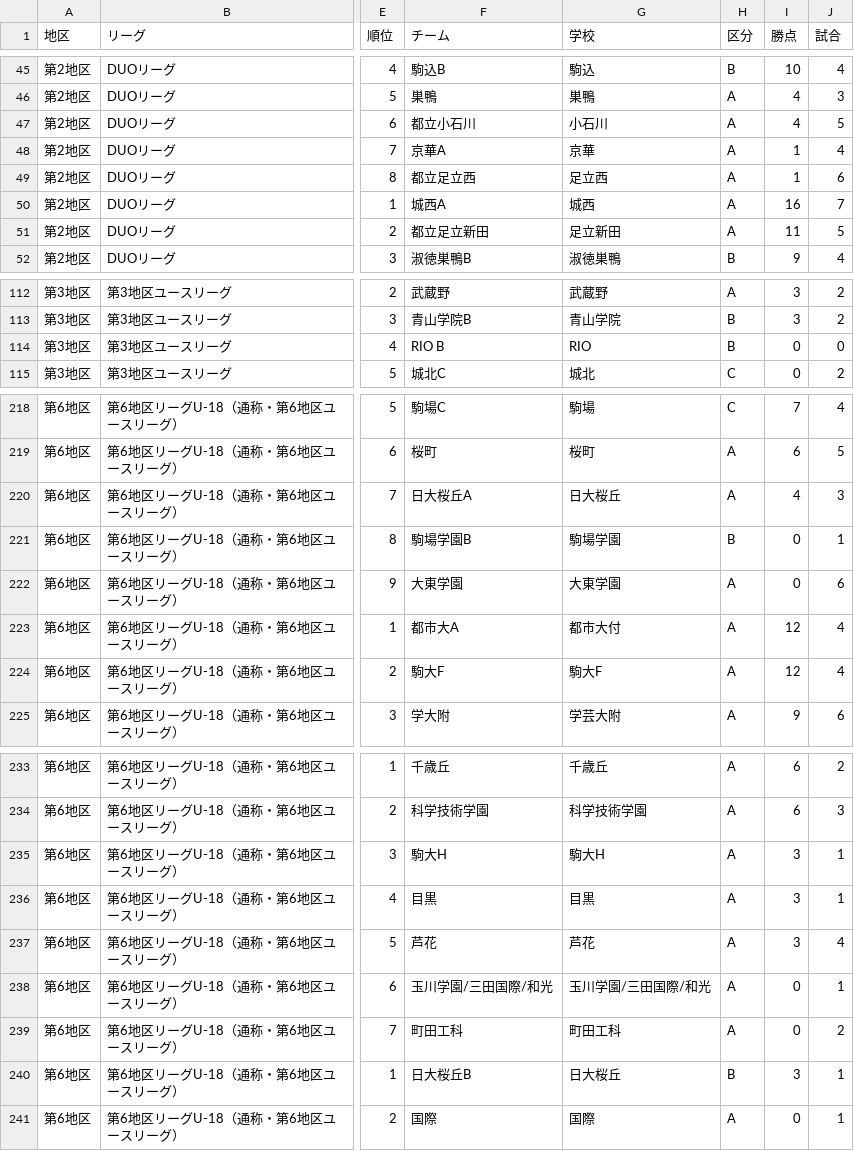
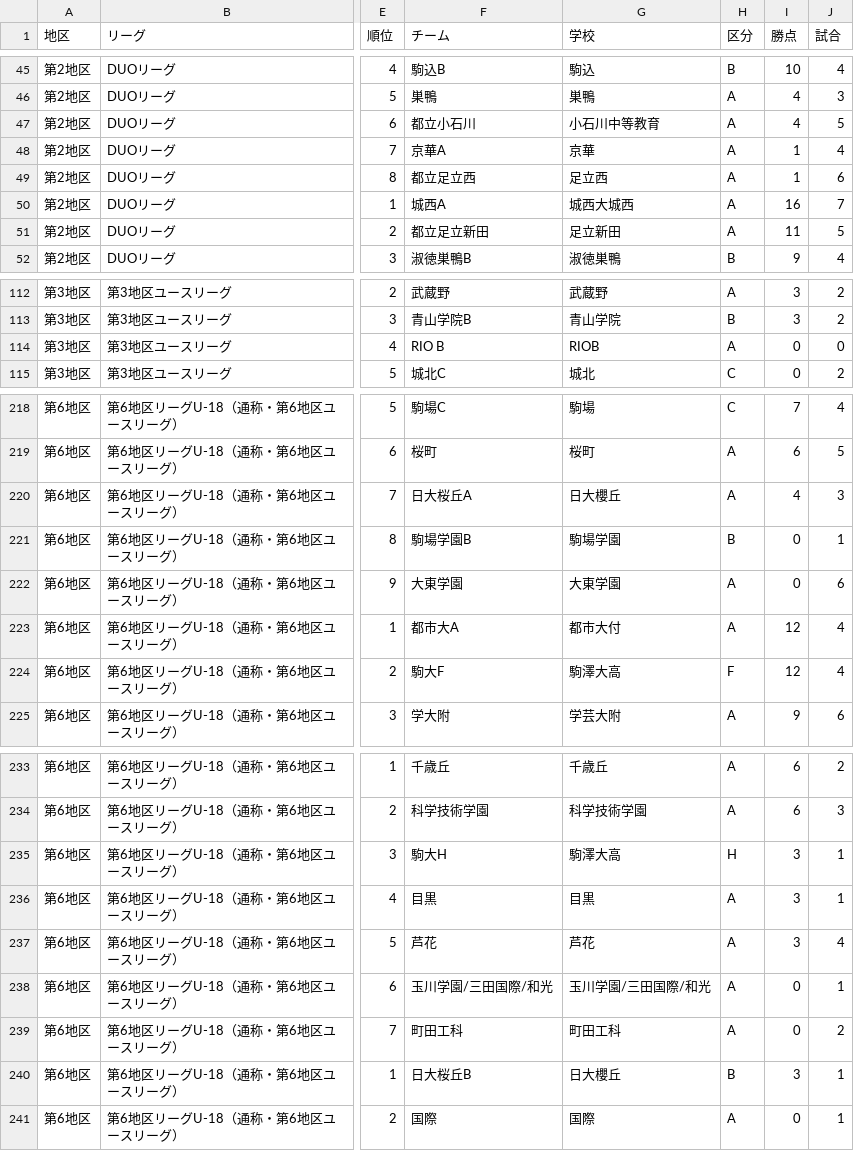
Before and after one commit to shnbtkhr/tokyo-soccer-brackets, a CSV file: data/leagues/district_standings.csv, drawn as a sheet; only a part is shown, gaps mark what is left out; the diff covers the shown part only; the diff names each change by its address in the sheet, - before the commit and + after, or states it on an @@ line.

```diff
--- a/data/leagues/district_standings.csv
+++ b/data/leagues/district_standings.csv
-G47 (学校): 小石川
+G47 (学校): 小石川中等教育
-G50 (学校): 城西
+G50 (学校): 城西大城西
-G114 (学校): RIO
+G114 (学校): RIOB
-H114 (区分): B
+H114 (区分): A
-G220 (学校): 日大桜丘
+G220 (学校): 日大櫻丘
-G224 (学校): 駒大F
+G224 (学校): 駒澤大高
-H224 (区分): A
+H224 (区分): F
-G235 (学校): 駒大H
+G235 (学校): 駒澤大高
-H235 (区分): A
+H235 (区分): H
-G240 (学校): 日大桜丘
+G240 (学校): 日大櫻丘
```
Also changed, not shown: 39 edited cells elsewhere in this file, data/leagues/district_matches.csv, 2 other files.
